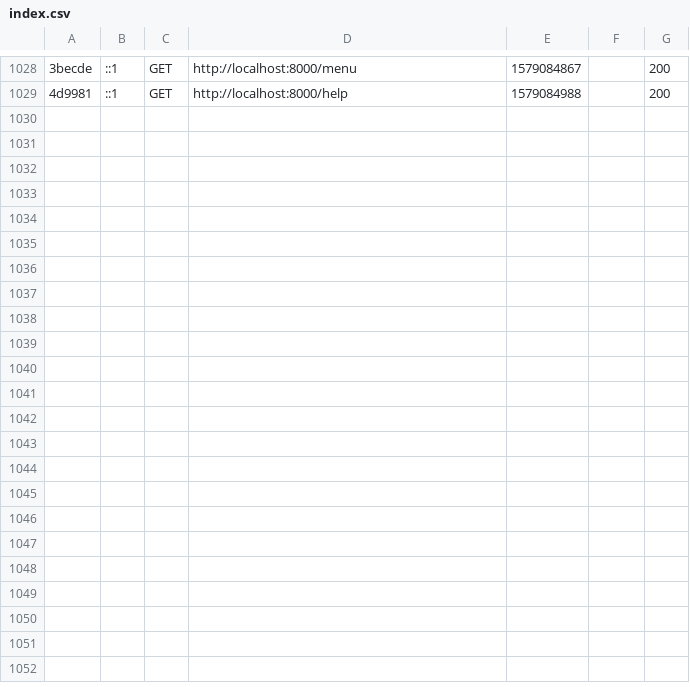
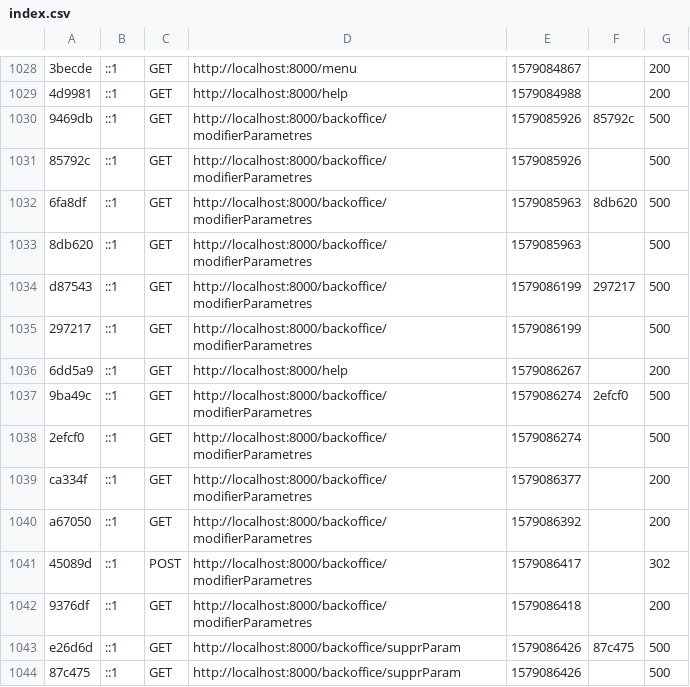
Before and after one commit to StageDGT/DGT_CS, a CSV file: var/cache/dev/profiler/index.csv, drawn as a sheet; only a part is shown, gaps mark what is left out; the diff names each change by its address in the sheet, - before the commit and + after, or states it on an @@ line.

Commit message:
parametres

```diff
--- a/var/cache/dev/profiler/index.csv
+++ b/var/cache/dev/profiler/index.csv
+row 1030: 9469db | ::1 | GET | http://localhost:8000/backoffice/modifierParametres | 1579085926 | 85792c | 500
+row 1031: 85792c | ::1 | GET | http://localhost:8000/backoffice/modifierParametres | 1579085926 |  | 500
+row 1032: 6fa8df | ::1 | GET | http://localhost:8000/backoffice/modifierParametres | 1579085963 | 8db620 | 500
+row 1033: 8db620 | ::1 | GET | http://localhost:8000/backoffice/modifierParametres | 1579085963 |  | 500
+row 1034: d87543 | ::1 | GET | http://localhost:8000/backoffice/modifierParametres | 1579086199 | 297217 | 500
+row 1035: 297217 | ::1 | GET | http://localhost:8000/backoffice/modifierParametres | 1579086199 |  | 500
+row 1036: 6dd5a9 | ::1 | GET | http://localhost:8000/help | 1579086267 |  | 200
+row 1037: 9ba49c | ::1 | GET | http://localhost:8000/backoffice/modifierParametres | 1579086274 | 2efcf0 | 500
+row 1038: 2efcf0 | ::1 | GET | http://localhost:8000/backoffice/modifierParametres | 1579086274 |  | 500
+row 1039: ca334f | ::1 | GET | http://localhost:8000/backoffice/modifierParametres | 1579086377 |  | 200
+row 1040: a67050 | ::1 | GET | http://localhost:8000/backoffice/modifierParametres | 1579086392 |  | 200
+row 1041: 45089d | ::1 | POST | http://localhost:8000/backoffice/modifierParametres | 1579086417 |  | 302
+row 1042: 9376df | ::1 | GET | http://localhost:8000/backoffice/modifierParametres | 1579086418 |  | 200
+row 1043: e26d6d | ::1 | GET | http://localhost:8000/backoffice/supprParam | 1579086426 | 87c475 | 500
+row 1044: 87c475 | ::1 | GET | http://localhost:8000/backoffice/supprParam | 1579086426 |  | 500
```
Also changed, not shown: 15 other files.
